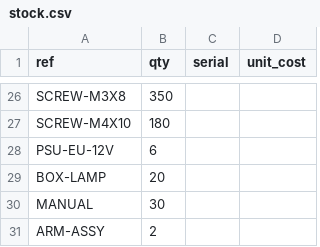
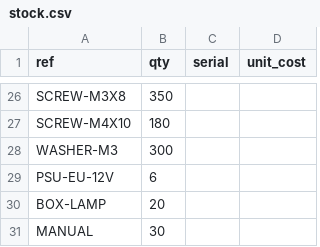
Before and after one commit to alc6/kitting, a CSV file: examples/demo/stock.csv, drawn as a sheet; only a part is shown, gaps mark what is left out; the shorter side is filled out with more unchanged rows.

Commit message:
feat(purchasing): shortages, purchase orders, receiving and dashboard
Milestone M5 (see docs/plan.md). Includes:
- Add shortage engine and purchase order domain
- Add purchasing screens: shortages, draft POs, PO editor, receiving
- Add dashboard: shortages, stock alerts, open POs, builds
- Close short-shipped POs; flag incomplete as-built costs
- Document M5: purchasing
- Fix remaining lint warnings
- Add a nested kit to the demo dataset

```diff
--- a/examples/demo/stock.csv
+++ b/examples/demo/stock.csv
@@ -27,2 +27,3 @@ SCREW-M3X8,350,,
 SCREW-M4X10,180,,
+WASHER-M3,300,,
 PSU-EU-12V,6,,
```
Also changed, not shown: examples/demo/boms.csv, examples/demo/parts.csv, 22 other files.
